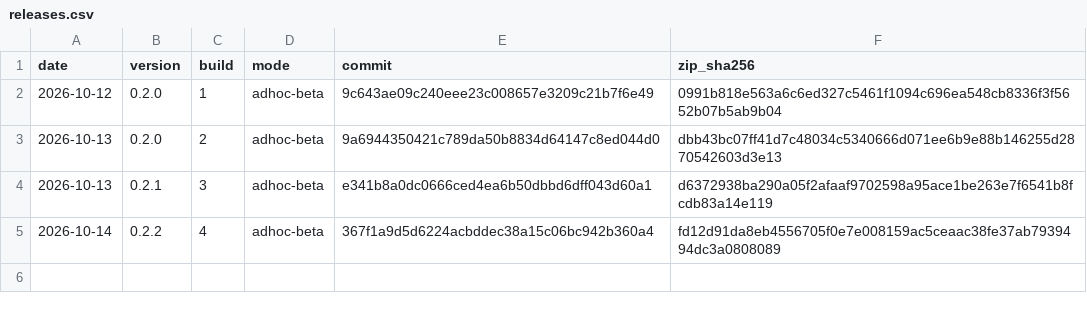
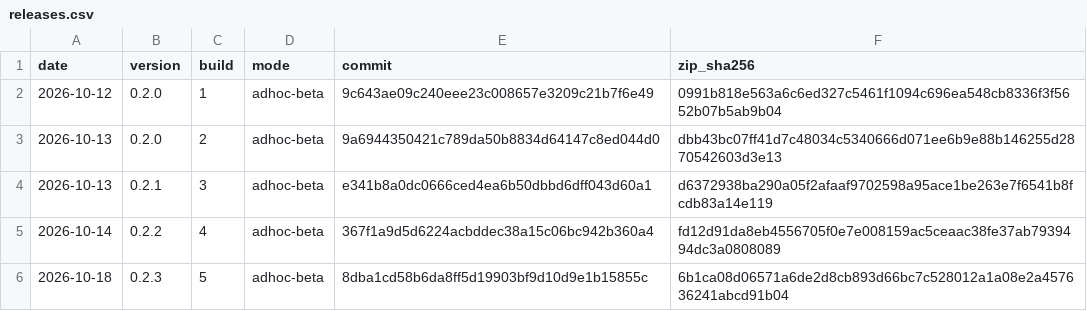
Before and after one commit to Sotirios-Efstathiou/anifora-releases, a CSV file: releases.csv, drawn as a sheet; the diff names each change by its address in the sheet, - before the commit and + after, or states it on an @@ line.

Commit message:
Anifora 0.2.3 (build 5)

```diff
--- a/releases.csv
+++ b/releases.csv
+row 6: 2026-10-18 | 0.2.3 | 5 | adhoc-beta | 8dba1cd58b6da8ff5d19903bf9d10d9e1b15855c | 6b1ca08d06571a6de2d8cb893d66bc7c528012a1a08e2a457636241abcd91b04
```
Also changed, not shown: 3 other files.
